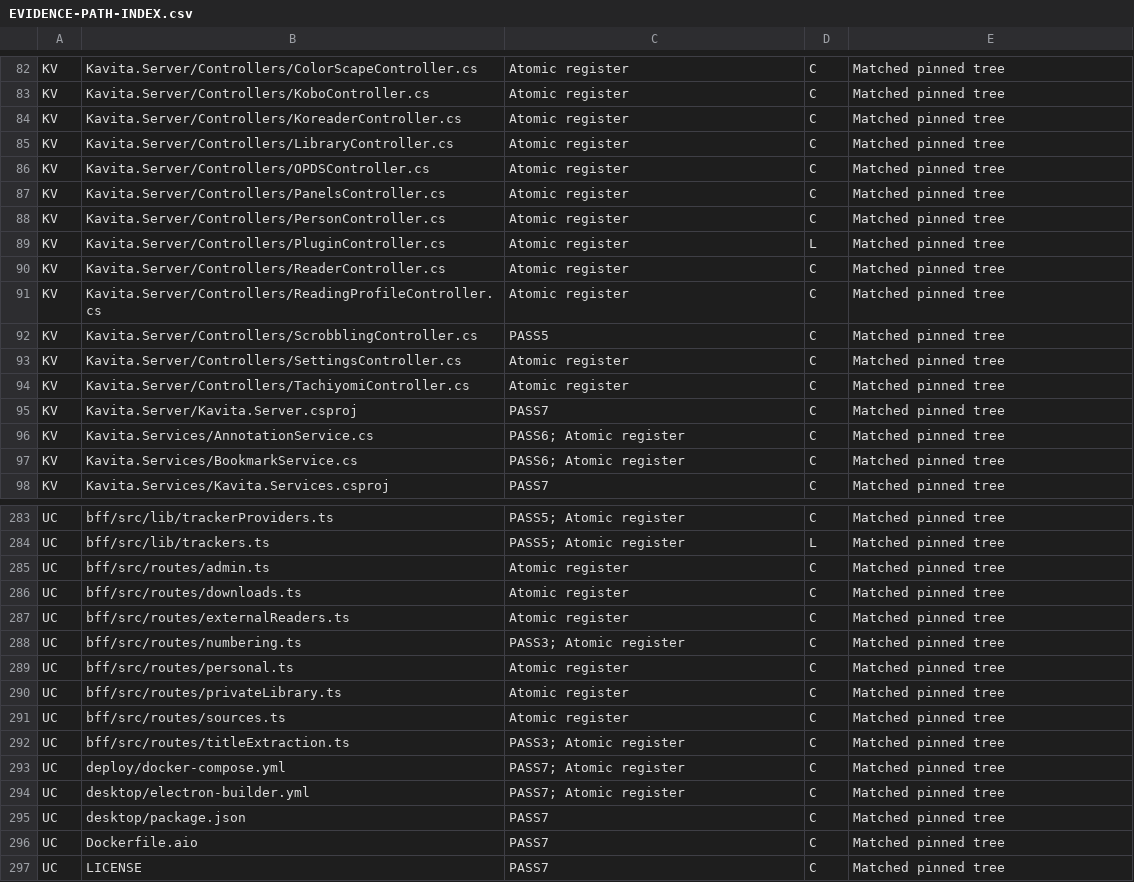
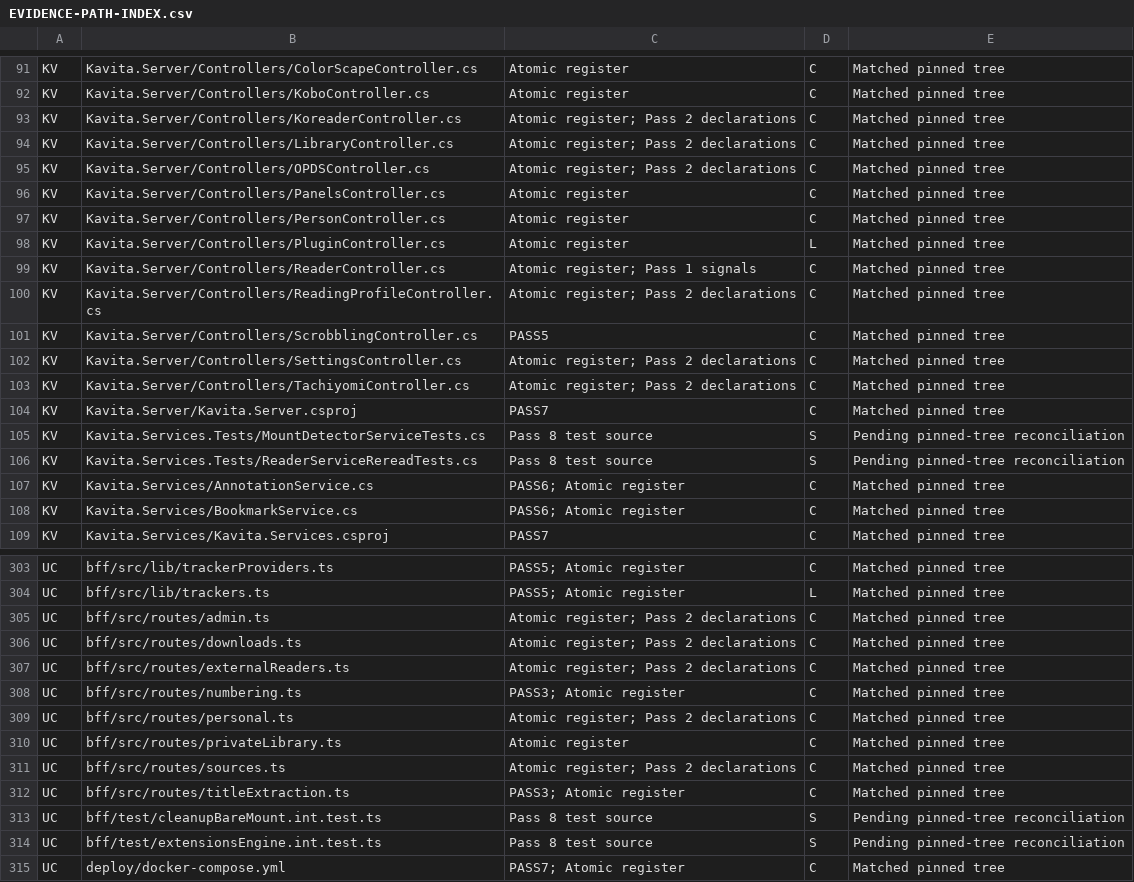
Before and after one commit to desapoint/manga-organizer, a CSV file: docs/source-audit/EVIDENCE-PATH-INDEX.csv, drawn as a sheet; only a part is shown, gaps mark what is left out; the shorter side is filled out with more unchanged rows; addresses are those after the commit; the diff covers the shown part only; the diff names each change by its address in the sheet, - before the commit and + after, or states it on an @@ line.

Commit message:
Index early declaration records and inspect targeted upstream test definitions

```diff
--- a/docs/source-audit/EVIDENCE-PATH-INDEX.csv
+++ b/docs/source-audit/EVIDENCE-PATH-INDEX.csv
-C93:C95: Atomic register
+C93:C95: Atomic register; Pass 2 declarations
-C99: Atomic register
+C99: Atomic register; Pass 1 signals
-C100: Atomic register
+C100: Atomic register; Pass 2 declarations
-C102:C103: Atomic register
+C102:C103: Atomic register; Pass 2 declarations
+row 105: KV | Kavita.Services.Tests/MountDetectorServiceTests.cs | Pass 8 test source | S | Pending pinned-tree reconciliation
+row 106: KV | Kavita.Services.Tests/ReaderServiceRereadTests.cs | Pass 8 test source | S | Pending pinned-tree reconciliation
-C305:C307: Atomic register
+C305:C307: Atomic register; Pass 2 declarations
-C309: Atomic register
+C309: Atomic register; Pass 2 declarations
-C311: Atomic register
+C311: Atomic register; Pass 2 declarations
+row 313: UC | bff/test/cleanupBareMount.int.test.ts | Pass 8 test source | S | Pending pinned-tree reconciliation
+row 314: UC | bff/test/extensionsEngine.int.test.ts | Pass 8 test source | S | Pending pinned-tree reconciliation
```
Also changed, not shown: 18 added rows and 33 edited cells elsewhere in this file, 1 other file.
